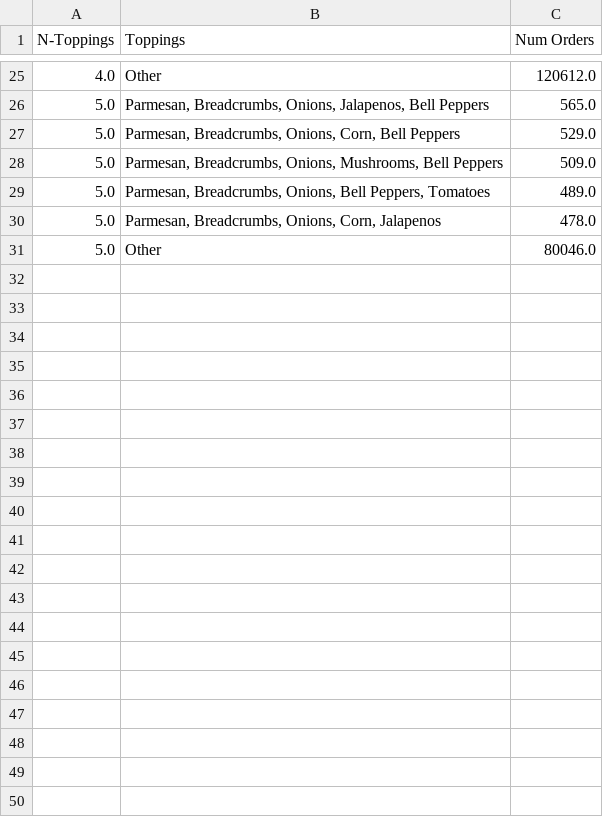
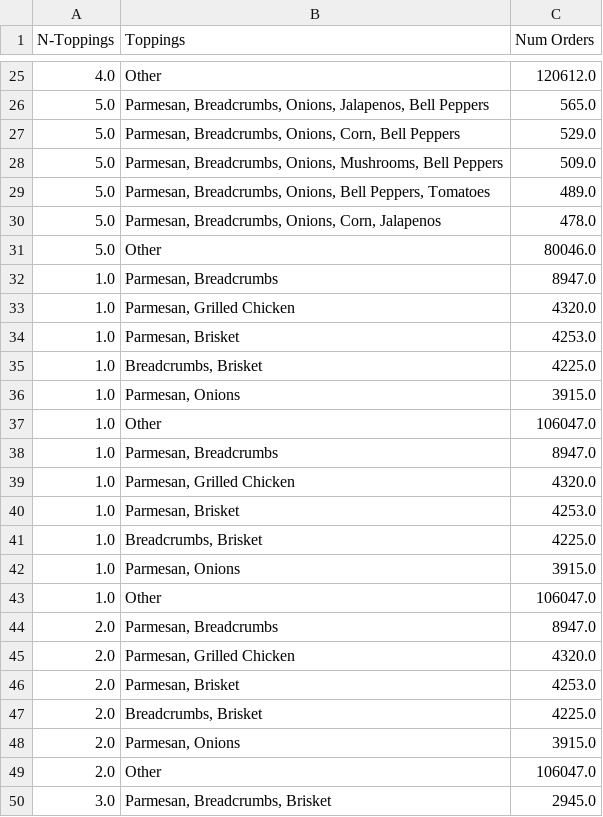
Before and after one commit to Squishyman3005/TAMUDatathon, a CSV file: Pop_Top_Sandwich.csv, drawn as a sheet; only a part is shown, gaps mark what is left out; the diff covers the shown part only; the diff names each change by its address in the sheet, - before the commit and + after, or states it on an @@ line.

Commit message:
Fixed issues with data

```diff
--- a/Pop_Top_Sandwich.csv
+++ b/Pop_Top_Sandwich.csv
+row 32: 1.0 | Parmesan, Breadcrumbs | 8947.0
+row 33: 1.0 | Parmesan, Grilled Chicken | 4320.0
+row 34: 1.0 | Parmesan, Brisket | 4253.0
+row 35: 1.0 | Breadcrumbs, Brisket | 4225.0
+row 36: 1.0 | Parmesan, Onions | 3915.0
+row 37: 1.0 | Other | 106047.0
+row 38: 1.0 | Parmesan, Breadcrumbs | 8947.0
+row 39: 1.0 | Parmesan, Grilled Chicken | 4320.0
+row 40: 1.0 | Parmesan, Brisket | 4253.0
+row 41: 1.0 | Breadcrumbs, Brisket | 4225.0
+row 42: 1.0 | Parmesan, Onions | 3915.0
+row 43: 1.0 | Other | 106047.0
+row 44: 2.0 | Parmesan, Breadcrumbs | 8947.0
+row 45: 2.0 | Parmesan, Grilled Chicken | 4320.0
+row 46: 2.0 | Parmesan, Brisket | 4253.0
+row 47: 2.0 | Breadcrumbs, Brisket | 4225.0
+row 48: 2.0 | Parmesan, Onions | 3915.0
+row 49: 2.0 | Other | 106047.0
+row 50: 3.0 | Parmesan, Breadcrumbs, Brisket | 2945.0
```
Also changed, not shown: 18 added rows elsewhere in this file, 1 other file.
